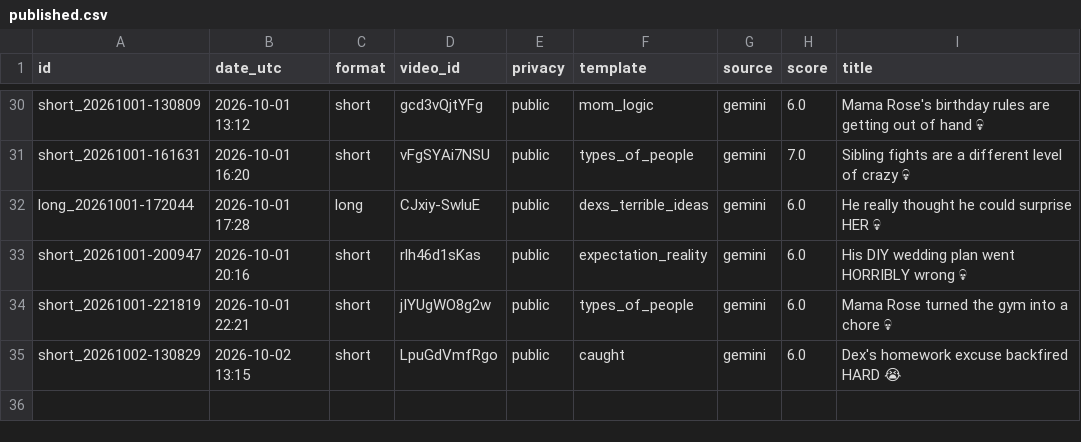
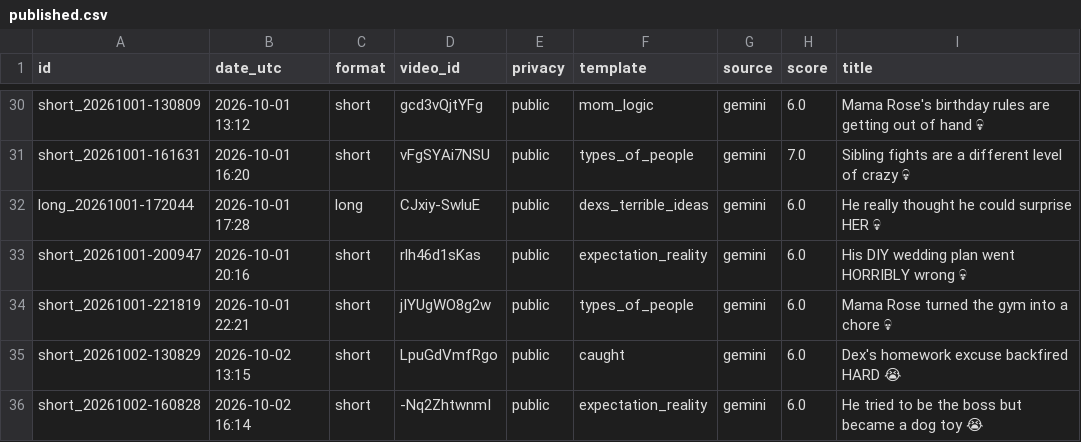
Before and after one commit to olgunkadirgulhan/dex-and-friends, a CSV file: published.csv, drawn as a sheet; only a part is shown, gaps mark what is left out; the diff names each change by its address in the sheet, - before the commit and + after, or states it on an @@ line.

Commit message:
video: 2026-10-02-1614

```diff
--- a/published.csv
+++ b/published.csv
+row 36: short_20261002-160828 | 2026-10-02 16:14 | short | -Nq2ZhtwnmI | public | expectation_reality | gemini | 6.0 | He tried to be the boss but became a dog toy 😭
```
Also changed, not shown: 1 other file.
